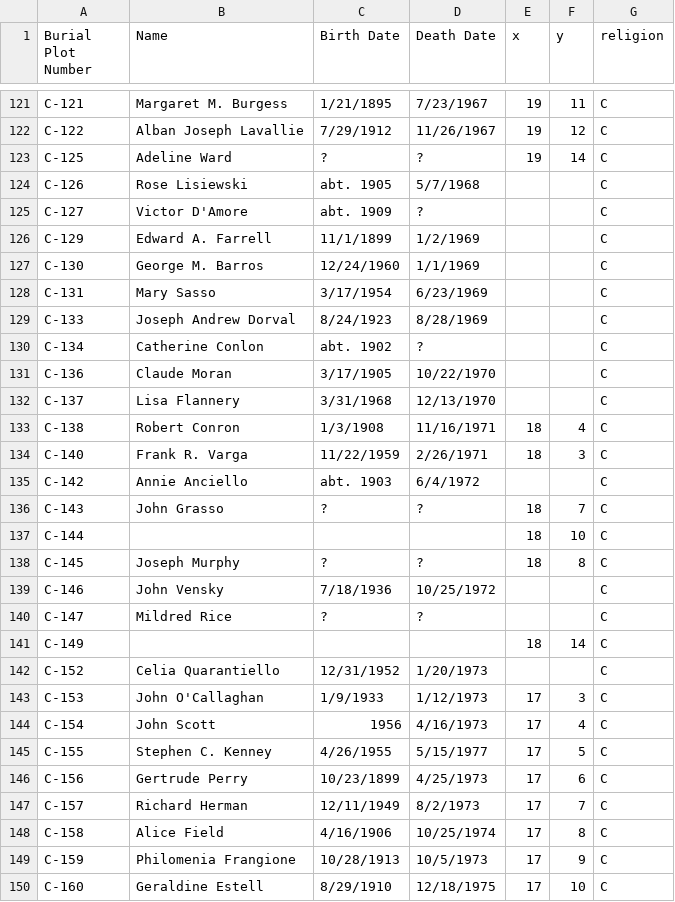
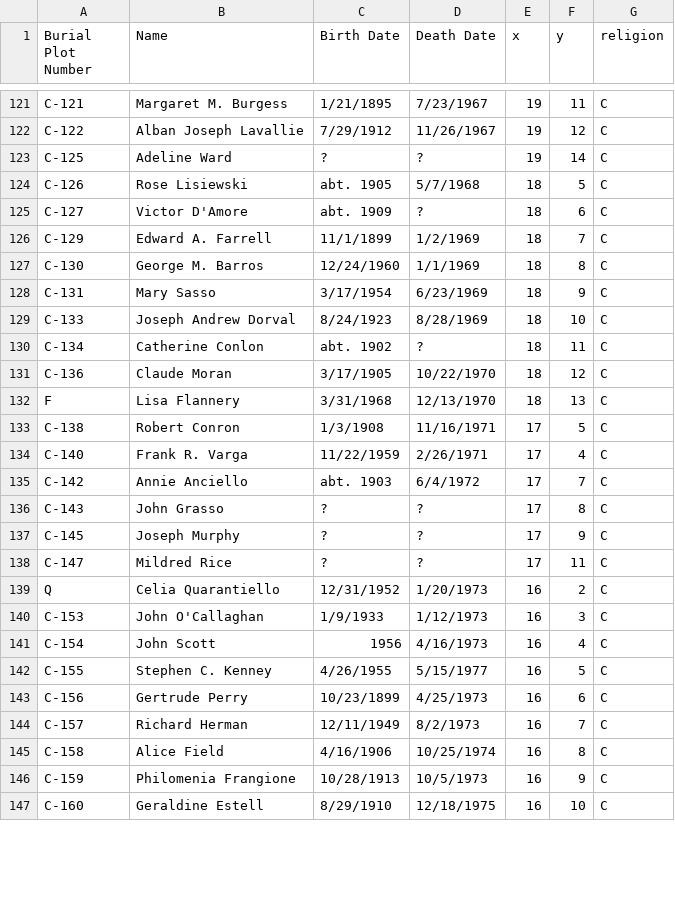
Before and after one commit to sabrinamochi/anonymous-grave-yard, a CSV file: src/assets/gravemap.csv, drawn as a sheet; only a part is shown, gaps mark what is left out; the diff covers the shown part only.

```diff
--- a/src/assets/gravemap.csv
+++ b/src/assets/gravemap.csv
@@ -123,28 +123,25 @@ C-122,Alban Joseph Lavallie,7/29/1912,11/26/1967,19,12,C
 C-125,Adeline Ward,?,?,19,14,C
-C-126,Rose Lisiewski,abt. 1905,5/7/1968,,,C
-C-127,Victor D'Amore,abt. 1909,?,,,C
-C-129,Edward A. Farrell,11/1/1899,1/2/1969,,,C
-C-130,George M. Barros,12/24/1960,1/1/1969,,,C
-C-131, Mary Sasso,3/17/1954,6/23/1969,,,C
-C-133,Joseph Andrew Dorval,8/24/1923,8/28/1969,,,C
-C-134,Catherine Conlon,abt. 1902,?,,,C
-C-136,Claude Moran,3/17/1905,10/22/1970,,,C
-C-137,Lisa Flannery,3/31/1968,12/13/1970,,,C
-C-138,Robert Conron,1/3/1908,11/16/1971,18,4,C
-C-140,Frank R. Varga,11/22/1959,2/26/1971,18,3,C
-C-142,Annie Anciello,abt. 1903,6/4/1972,,,C
-C-143,John Grasso,?,?,18,7,C
-C-144,,,,18,10,C
-C-145,Joseph Murphy,?,?,18,8,C
-C-146,John Vensky,7/18/1936,10/25/1972,,,C
-C-147,Mildred Rice,?,?,,,C
-C-149,,,,18,14,C
-C-152,Celia Quarantiello,12/31/1952,1/20/1973,,,C
-C-153,John O'Callaghan,1/9/1933,1/12/1973,17,3,C
-C-154,John Scott,1956,4/16/1973,17,4,C
-C-155,Stephen C. Kenney,4/26/1955,5/15/1977,17,5,C
-C-156,Gertrude Perry,10/23/1899,4/25/1973,17,6,C
-C-157,Richard Herman,12/11/1949,8/2/1973,17,7,C
-C-158,Alice Field,4/16/1906,10/25/1974,17,8,C
-C-159,Philomenia Frangione,10/28/1913,10/5/1973,17,9,C
-C-160,Geraldine Estell,8/29/1910,12/18/1975,17,10,C
+C-126,Rose Lisiewski,abt. 1905,5/7/1968,18,5,C
+C-127,Victor D'Amore,abt. 1909,?,18,6,C
+C-129,Edward A. Farrell,11/1/1899,1/2/1969,18,7,C
+C-130,George M. Barros,12/24/1960,1/1/1969,18,8,C
+C-131, Mary Sasso,3/17/1954,6/23/1969,18,9,C
+C-133,Joseph Andrew Dorval,8/24/1923,8/28/1969,18,10,C
+C-134,Catherine Conlon,abt. 1902,?,18,11,C
+C-136,Claude Moran,3/17/1905,10/22/1970,18,12,C
+F,Lisa Flannery,3/31/1968,12/13/1970,18,13,C
+C-138,Robert Conron,1/3/1908,11/16/1971,17,5,C
+C-140,Frank R. Varga,11/22/1959,2/26/1971,17,4,C
+C-142,Annie Anciello,abt. 1903,6/4/1972,17,7,C
+C-143,John Grasso,?,?,17,8,C
+C-145,Joseph Murphy,?,?,17,9,C
+C-147,Mildred Rice,?,?,17,11,C
+Q,Celia Quarantiello,12/31/1952,1/20/1973,16,2,C
+C-153,John O'Callaghan,1/9/1933,1/12/1973,16,3,C
+C-154,John Scott,1956,4/16/1973,16,4,C
+C-155,Stephen C. Kenney,4/26/1955,5/15/1977,16,5,C
+C-156,Gertrude Perry,10/23/1899,4/25/1973,16,6,C
+C-157,Richard Herman,12/11/1949,8/2/1973,16,7,C
+C-158,Alice Field,4/16/1906,10/25/1974,16,8,C
+C-159,Philomenia Frangione,10/28/1913,10/5/1973,16,9,C
+C-160,Geraldine Estell,8/29/1910,12/18/1975,16,10,C
```
Also changed, not shown: 2 added rows, 16 removed rows and 23 edited cells elsewhere in this file, 9 other files.
